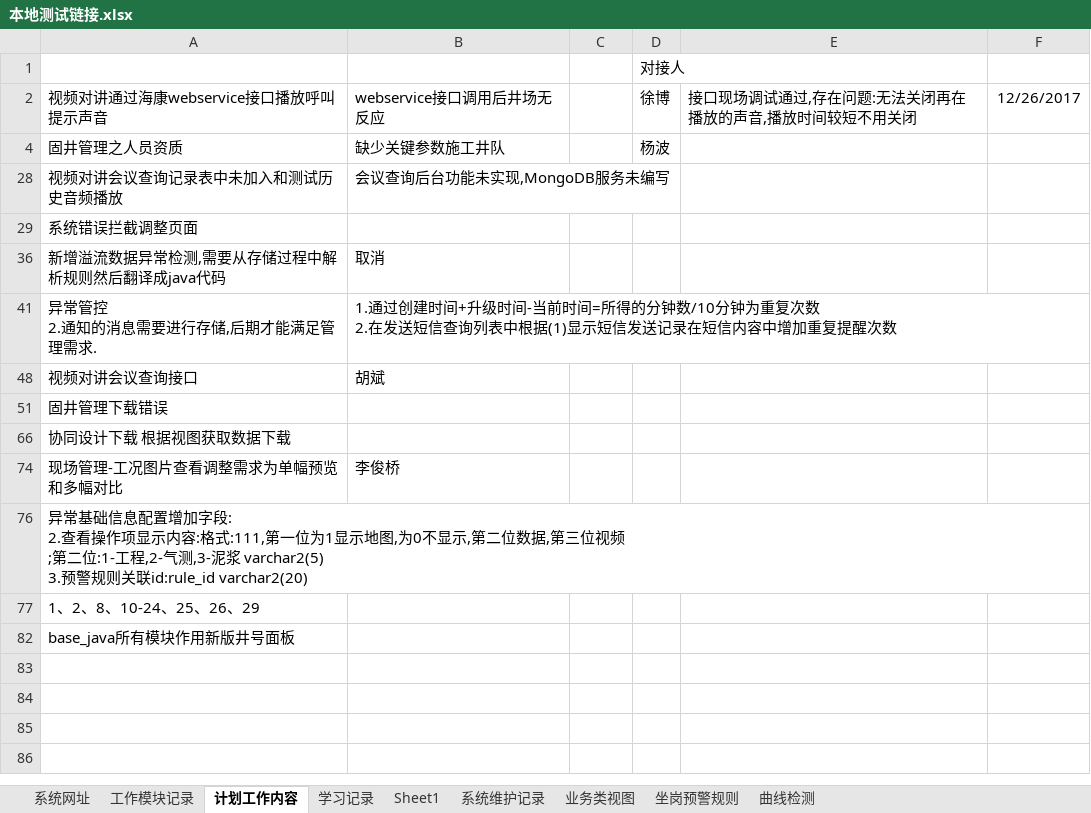
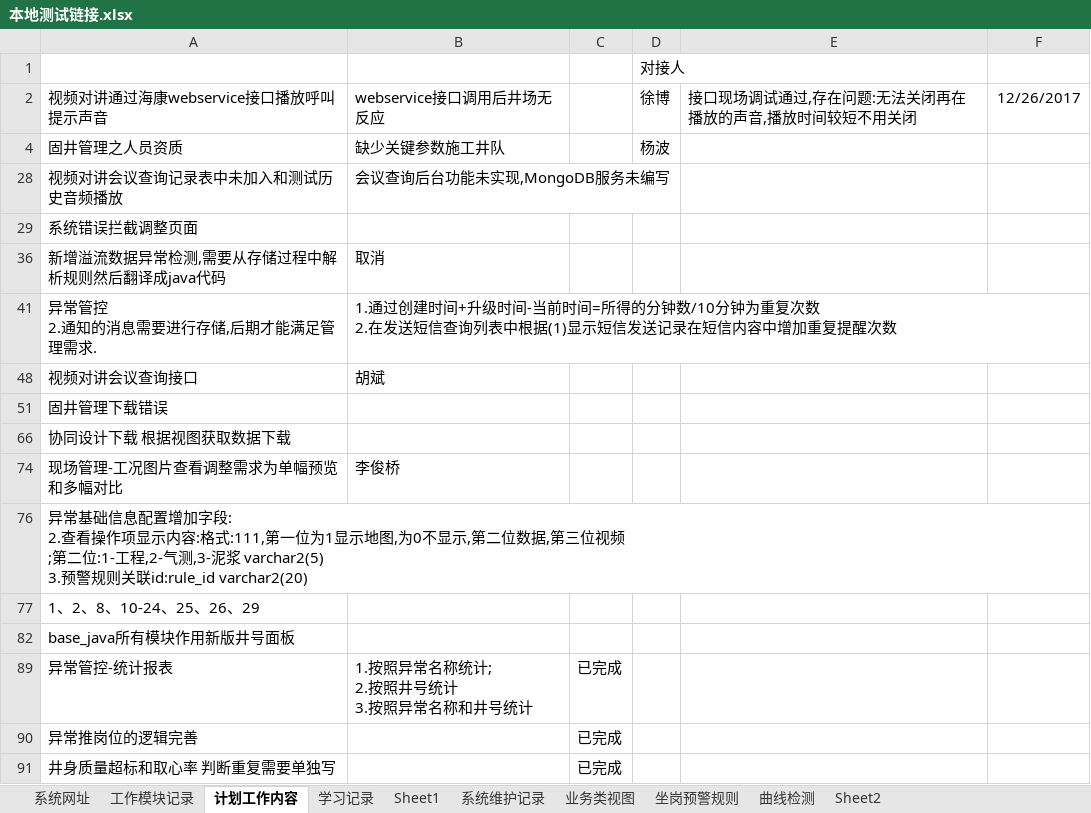
Before and after one commit to dengqiang2017/hxxq, an Excel workbook: doc/本地测试链接.xlsx, sheet 计划工作内容, drawn as a sheet; values as stored, in another font and other column widths than the file's, no borders; charts and pictures not drawn; ↵ is a line break in a cell; the diff names each change by its address in the sheet, - before the commit and + after, or states it on an @@ line.

```diff
--- a/doc/本地测试链接.xlsx (sheet 计划工作内容)
+++ b/doc/本地测试链接.xlsx (sheet 计划工作内容)
+sheet tab: Sheet2
+row 89: 异常管控-统计报表 | 1.按照异常名称统计; ↵ 2.按照井号统计 ↵ 3.按照异常名称和井号统计 | 已完成
+row 90: 异常推岗位的逻辑完善 |  | 已完成
+row 91: 井身质量超标和取心率 判断重复需要单独写 |  | 已完成
```
Also changed, not shown: sheet 系统维护记录, sheet 工作模块记录, sheet 业务类视图, sheet 学习记录, sheet 系统网址, charts or pictures, 3 other files.
